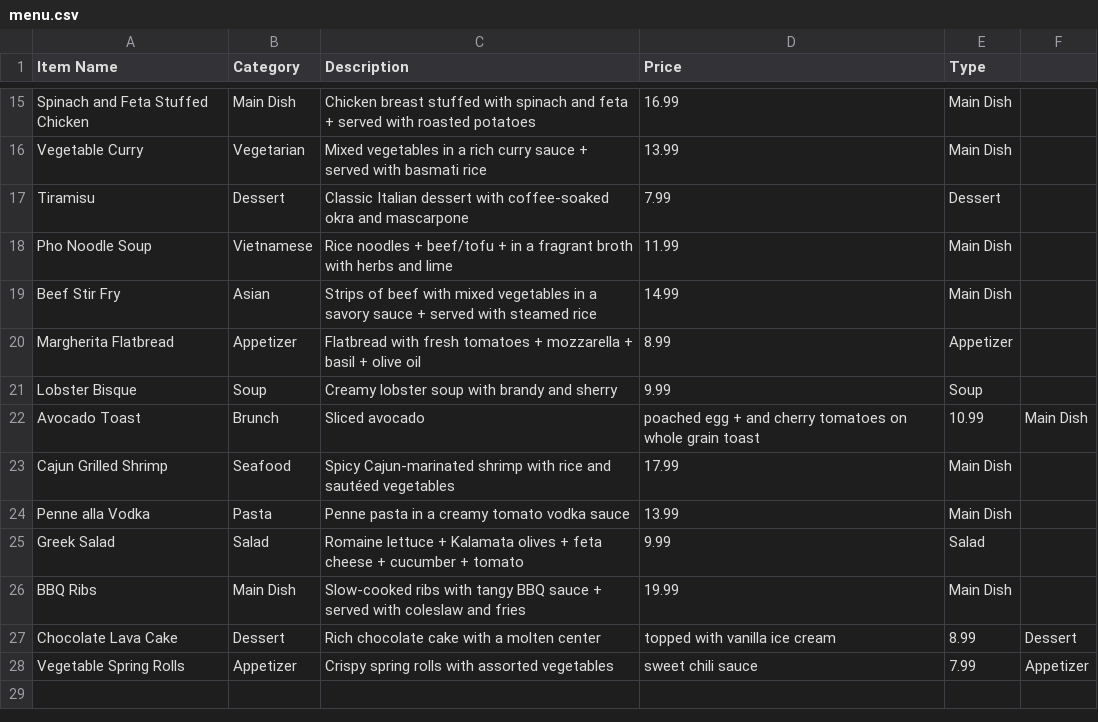
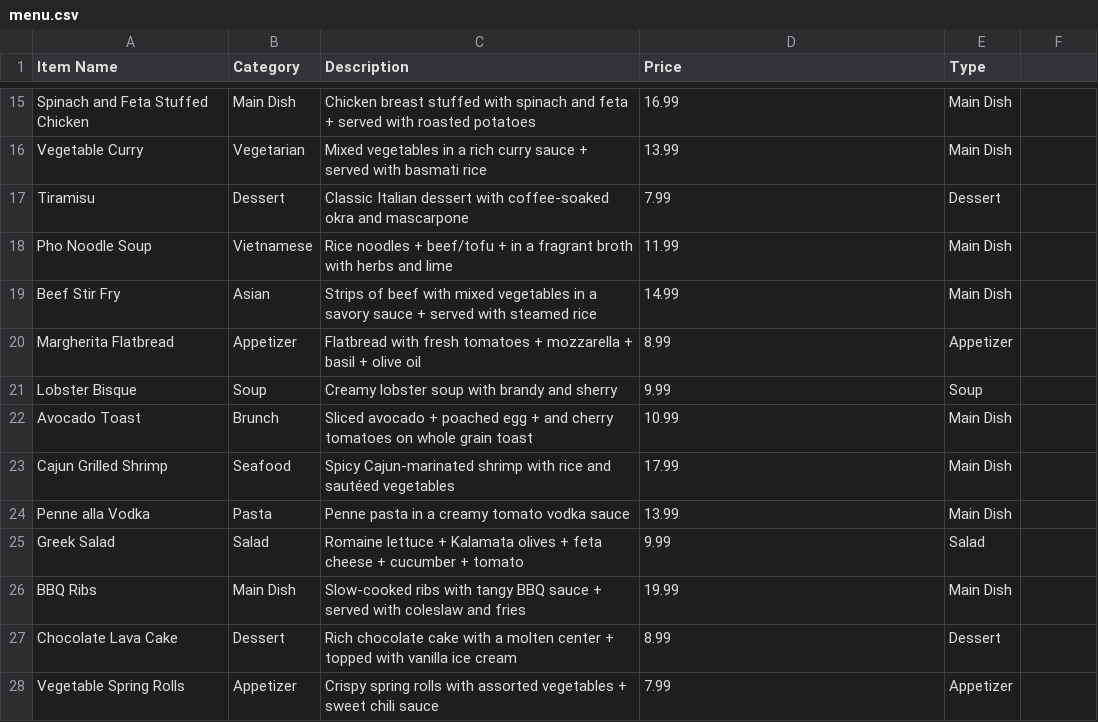
Before and after one commit to MeeraReji/webtech_project, a CSV file: menu.csv, drawn as a sheet; only a part is shown, gaps mark what is left out.

Commit message:
Update menu.csv

```diff
--- a/menu.csv
+++ b/menu.csv
@@ -21,3 +21,3 @@ Margherita Flatbread,Appetizer,Flatbread with fresh tomatoes + mozzarella + basi
 Lobster Bisque,Soup,Creamy lobster soup with brandy and sherry,9.99,Soup
-Avocado Toast,Brunch,Sliced avocado, poached egg + and cherry tomatoes on whole grain toast,10.99,Main Dish
+Avocado Toast,Brunch,Sliced avocado + poached egg + and cherry tomatoes on whole grain toast,10.99,Main Dish
 Cajun Grilled Shrimp,Seafood,Spicy Cajun-marinated shrimp with rice and sautéed vegetables,17.99,Main Dish
@@ -26,3 +26,3 @@ Greek Salad,Salad,Romaine lettuce + Kalamata olives + feta cheese + cucumber + t
 BBQ Ribs,Main Dish,Slow-cooked ribs with tangy BBQ sauce + served with coleslaw and fries,19.99,Main Dish
-Chocolate Lava Cake,Dessert,Rich chocolate cake with a molten center, topped with vanilla ice cream,8.99,Dessert
-Vegetable Spring Rolls,Appetizer,Crispy spring rolls with assorted vegetables, sweet chili sauce,7.99,Appetizer
+Chocolate Lava Cake,Dessert,Rich chocolate cake with a molten center + topped with vanilla ice cream,8.99,Dessert
+Vegetable Spring Rolls,Appetizer,Crispy spring rolls with assorted vegetables + sweet chili sauce,7.99,Appetizer
```
